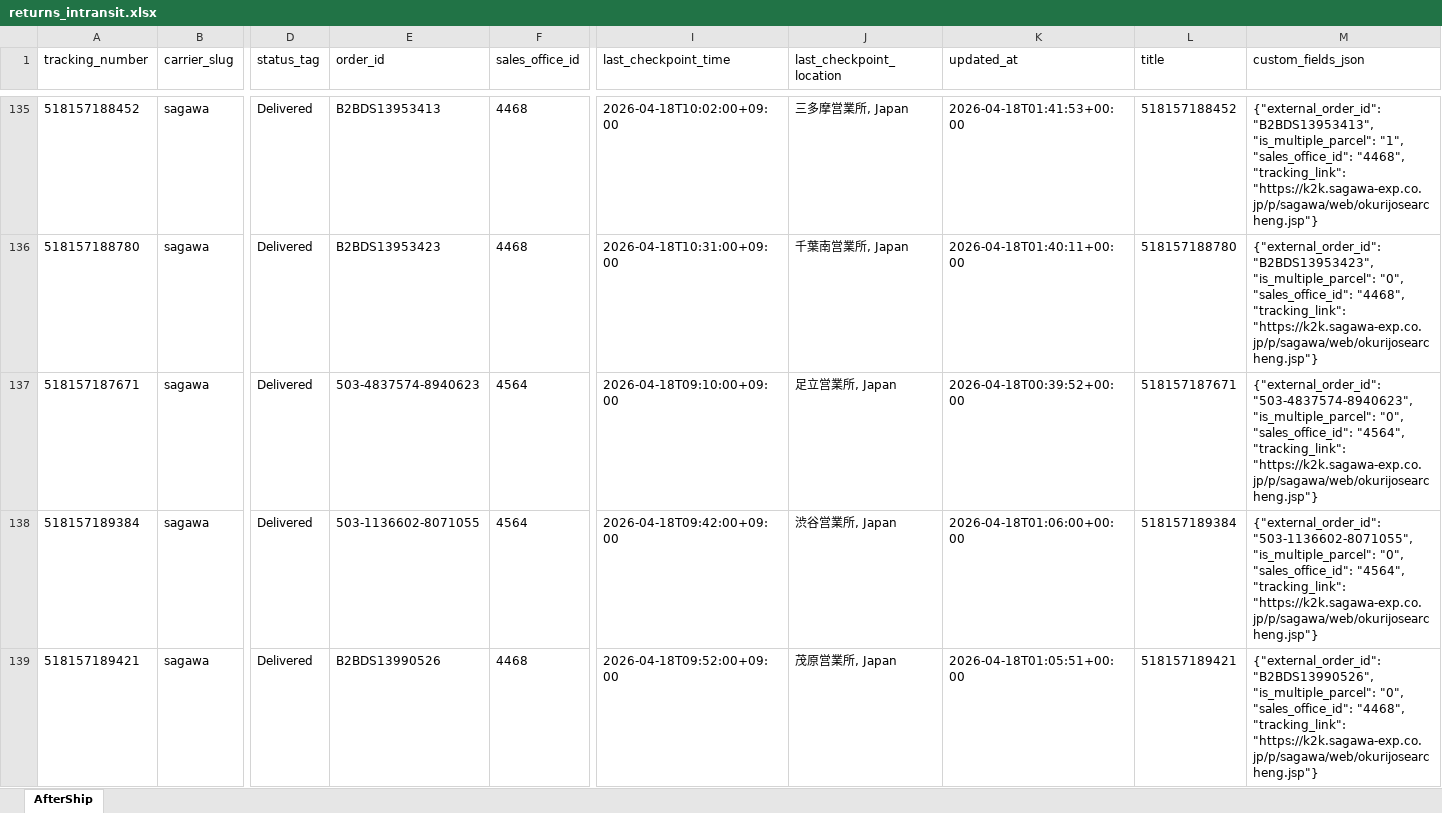
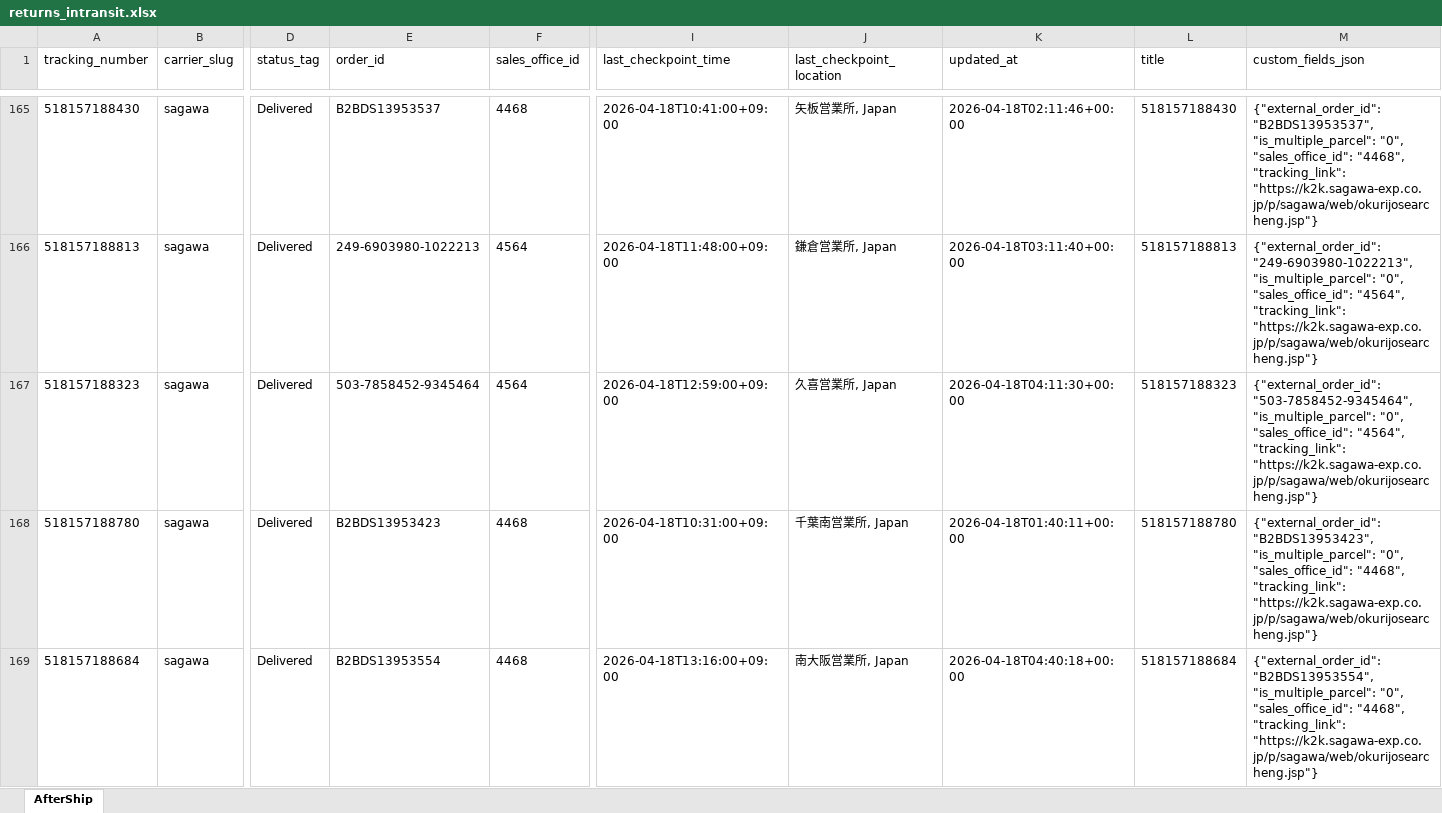
Before and after one commit to Gleamm89/Return-Shipments, an Excel workbook: docs/data/returns_intransit.xlsx, sheet AfterShip, drawn as a sheet; only a part is shown, gaps mark what is left out; the shorter side is filled out with more unchanged rows; values as stored, in another font and other column widths than the file's, no borders; addresses are those after the commit; rows hold the shown columns only; the diff covers the shown part only; the diff names each change by its address in the sheet, - before the commit and + after, or states it on an @@ line.

```diff
--- a/docs/data/returns_intransit.xlsx (sheet AfterShip)
+++ b/docs/data/returns_intransit.xlsx (sheet AfterShip)
-A165 (tracking_number): 518157188452
+A165 (tracking_number): 518157188430
-E165 (order_id): B2BDS13953413
+E165 (order_id): B2BDS13953537
-I165 (last_checkpoint_time): 2026-04-18T10:02:00+09:00
+I165 (last_checkpoint_time): 2026-04-18T10:41:00+09:00
-J165 (last_checkpoint_location): 三多摩営業所, Japan
+J165 (last_checkpoint_location): 矢板営業所, Japan
-K165 (updated_at): 2026-04-18T01:41:53+00:00
+K165 (updated_at): 2026-04-18T02:11:46+00:00
-L165 (title): 518157188452
+L165 (title): 518157188430
-M165 (custom_fields_json): {"external_order_id": "B2BDS13953413", "is_multiple_parcel": "1", "sales_office_id": "4468",…
+M165 (custom_fields_json): {"external_order_id": "B2BDS13953537", "is_multiple_parcel": "0", "sales_office_id": "4468",…
+row 166: 518157188813 | sagawa | Delivered | 249-6903980-1022213 | 4564 | 2026-04-18T11:48:00+09:00 | 鎌倉営業所, Japan | 2026-04-18T03:11:40+00:00 | 518157188813 | {"external_order_id": "249-6903980-1022213", "is_multiple_parcel": "0", "sales_office_id": "4564", "tracking_link": "https://k2k.sagawa-exp.co.jp/p/sagawa/web/okurijosearcheng.jsp"}
+row 167: 518157188323 | sagawa | Delivered | 503-7858452-9345464 | 4564 | 2026-04-18T12:59:00+09:00 | 久喜営業所, Japan | 2026-04-18T04:11:30+00:00 | 518157188323 | {"external_order_id": "503-7858452-9345464", "is_multiple_parcel": "0", "sales_office_id": "4564", "tracking_link": "https://k2k.sagawa-exp.co.jp/p/sagawa/web/okurijosearcheng.jsp"}
+row 169: 518157188684 | sagawa | Delivered | B2BDS13953554 | 4468 | 2026-04-18T13:16:00+09:00 | 南大阪営業所, Japan | 2026-04-18T04:40:18+00:00 | 518157188684 | {"external_order_id": "B2BDS13953554", "is_multiple_parcel": "0", "sales_office_id": "4468", "tracking_link": "https://k2k.sagawa-exp.co.jp/p/sagawa/web/okurijosearcheng.jsp"}
```
Also changed, not shown: 71 added rows, 74 removed rows, 5 moved rows and 171 edited cells elsewhere in this sheet, 2 other files.
